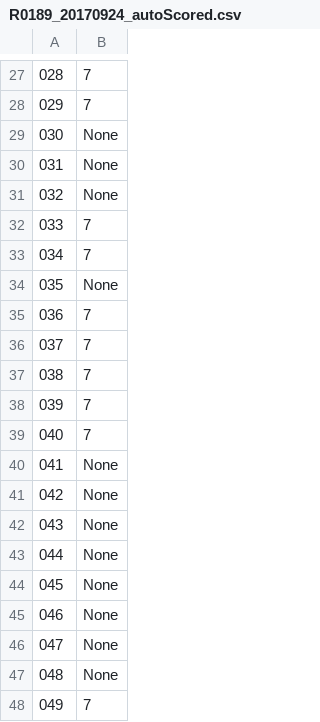
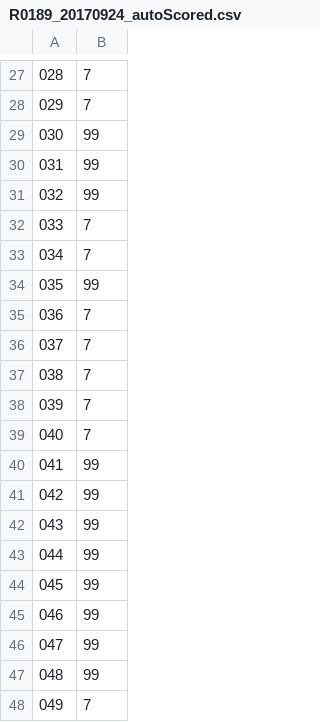
Before and after one commit to kristakernodle/autoScoring, a CSV file: sampleData/R0189_20170924a/R0189_20170924_autoScored.csv, drawn as a sheet; only a part is shown, gaps mark what is left out; the diff covers the shown part only.

```diff
--- a/sampleData/R0189_20170924a/R0189_20170924_autoScored.csv
+++ b/sampleData/R0189_20170924a/R0189_20170924_autoScored.csv
@@ -28,8 +28,8 @@
 029,7,
-030,None,
-031,None,
-032,None,
+030,99,
+031,99,
+032,99,
 033,7,
 034,7,
-035,None,
+035,99,
 036,7,
@@ -39,10 +39,10 @@
 040,7,
-041,None,
-042,None,
-043,None,
-044,None,
-045,None,
-046,None,
-047,None,
-048,None,
+041,99,
+042,99,
+043,99,
+044,99,
+045,99,
+046,99,
+047,99,
+048,99,
 049,7,
```
Also changed, not shown: 23 edited cells elsewhere in this file, 2 other files.
